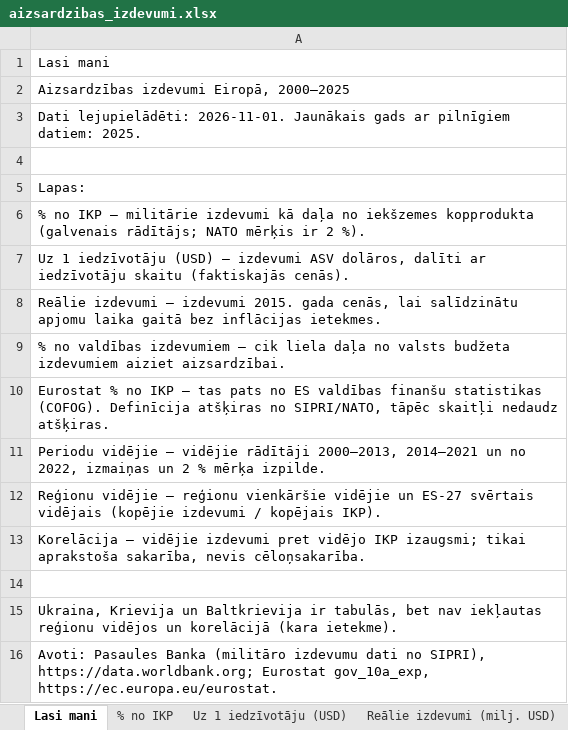
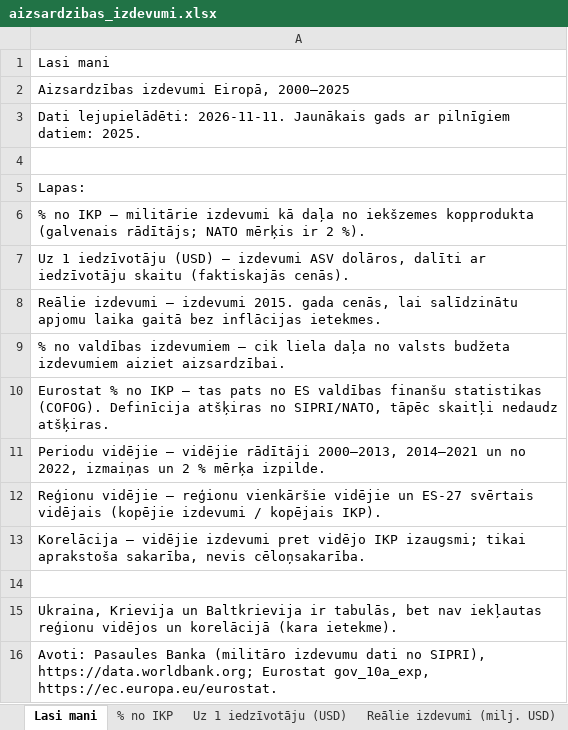
Before and after one commit to Argent0rum/aizsardzibas-izdevumi, an Excel workbook: docs/dati/aizsardzibas_izdevumi.xlsx, sheet Lasi mani, drawn as a sheet; values as stored, in another font and other column widths than the file's, no borders; the diff names each change by its address in the sheet, - before the commit and + after, or states it on an @@ line.

```diff
--- a/docs/dati/aizsardzibas_izdevumi.xlsx (sheet Lasi mani)
+++ b/docs/dati/aizsardzibas_izdevumi.xlsx (sheet Lasi mani)
-A3: Dati lejupielādēti: 2026-11-01. Jaunākais gads…
+A3: Dati lejupielādēti: 2026-11-11. Jaunākais gads…
```
Also changed, not shown: 12 other files.
